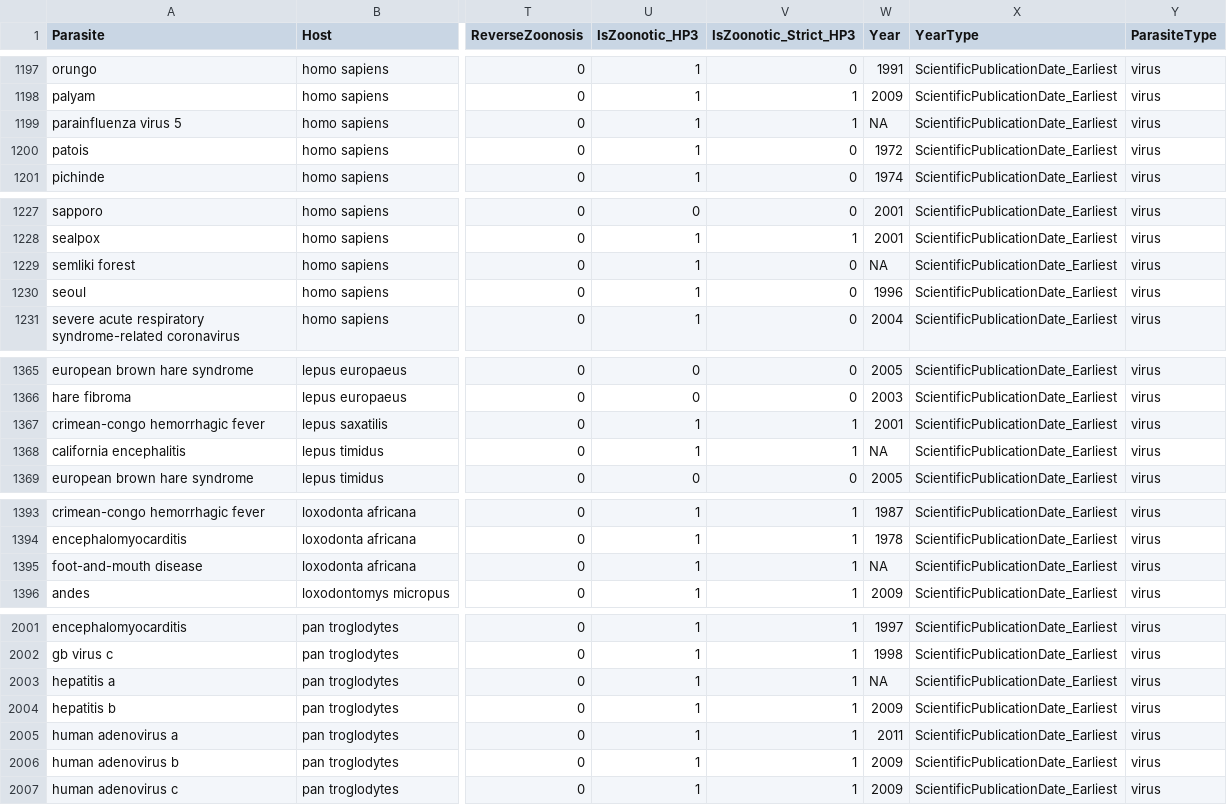
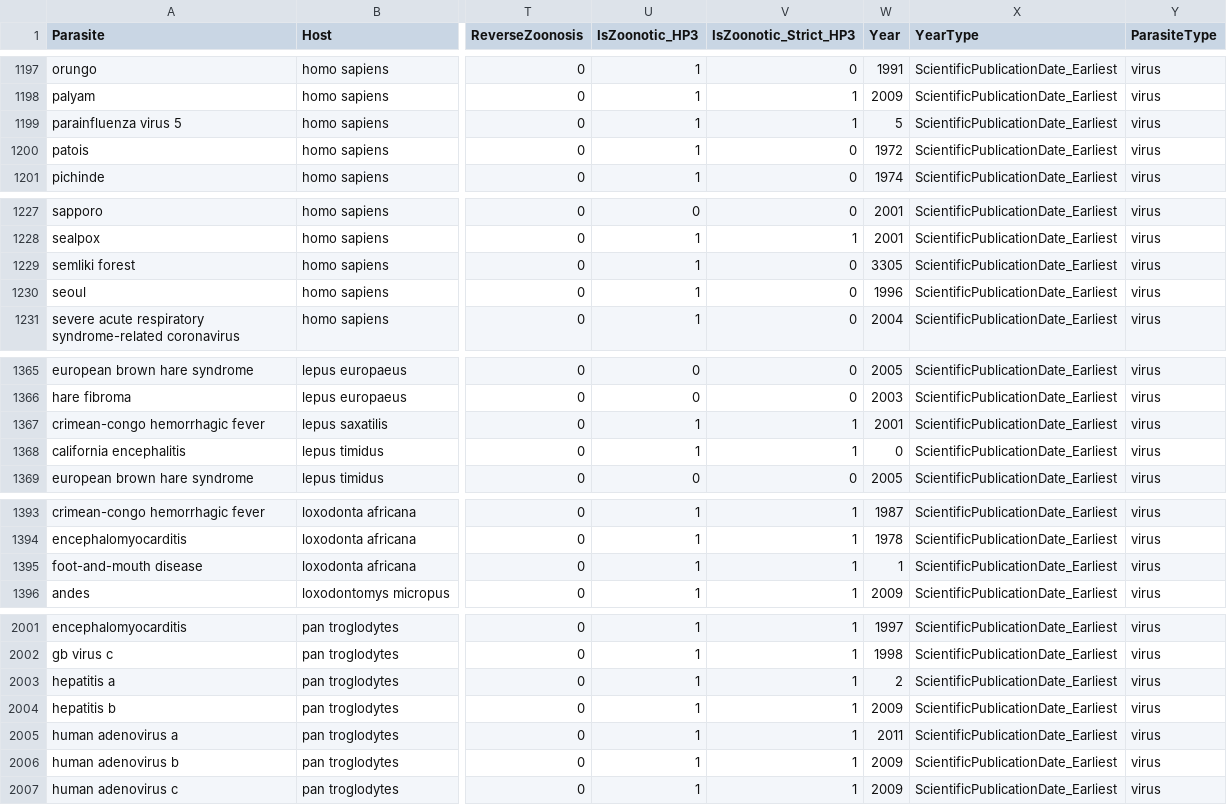
Before and after one commit to viralemergence/clover, a CSV file: output/hostpathogen_harmonised/HP3_MammalViruses_Harmonised_Oct2020.csv, drawn as a sheet; only a part is shown, gaps mark what is left out; the diff covers the shown part only; the diff names each change by its address in the sheet, - before the commit and + after, or states it on an @@ line.

```diff
--- a/output/hostpathogen_harmonised/HP3_MammalViruses_Harmonised_Oct2020.csv
+++ b/output/hostpathogen_harmonised/HP3_MammalViruses_Harmonised_Oct2020.csv
-W1199 (Year): NA
+W1199 (Year): 5
-W1229 (Year): NA
+W1229 (Year): 3305
-W1368 (Year): NA
+W1368 (Year): 0
-W1395 (Year): NA
+W1395 (Year): 1
-W2003 (Year): NA
+W2003 (Year): 2
```
Also changed, not shown: 4 edited cells elsewhere in this file, output/Clover_v1.0_ColumnDescriptions_20201218.csv, 5 other files.
